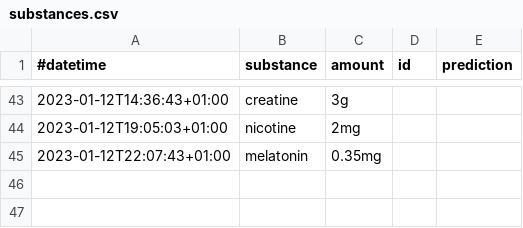
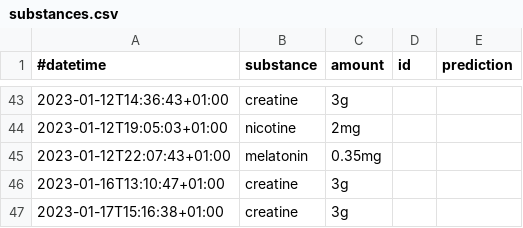
Before and after one commit to niplav/site, a CSV file: data/substances.csv, drawn as a sheet; only a part is shown, gaps mark what is left out; the diff names each change by its address in the sheet, - before the commit and + after, or states it on an @@ line.

```diff
--- a/data/substances.csv
+++ b/data/substances.csv
+row 46: 2023-01-16T13:10:47+01:00 | creatine | 3g
+row 47: 2023-01-17T15:16:38+01:00 | creatine | 3g
```
Also changed, not shown: data/masturbations.csv, data/weights.csv, 10 other files.
